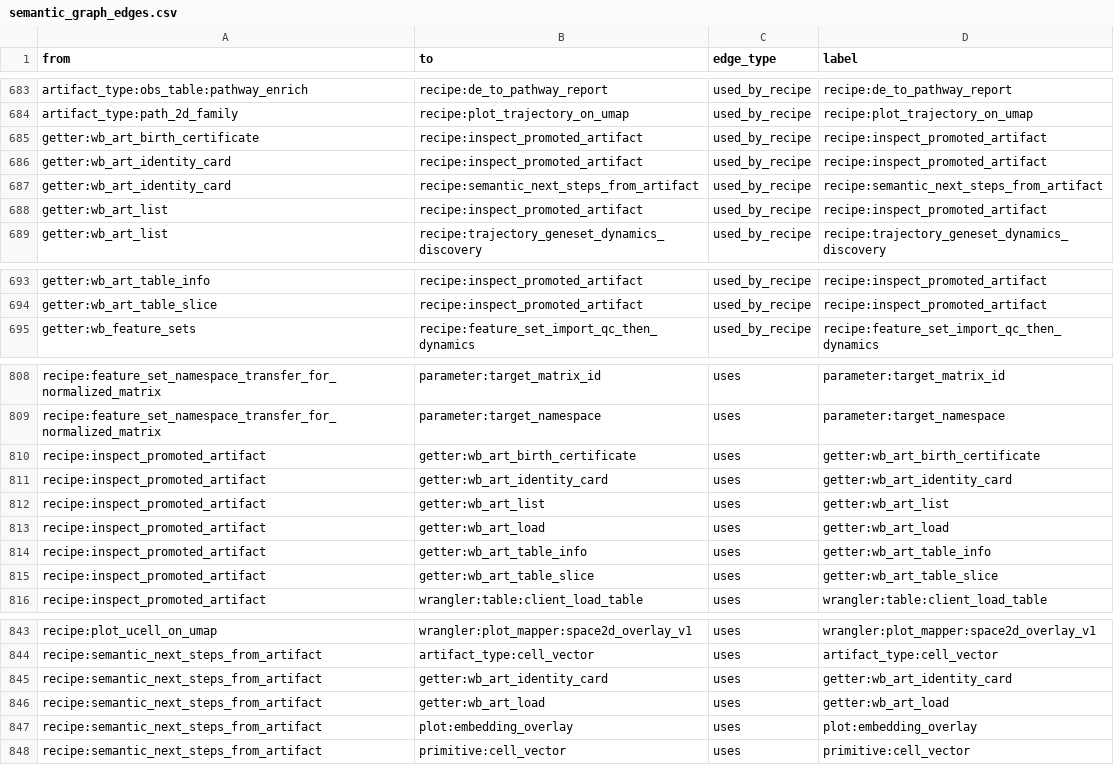
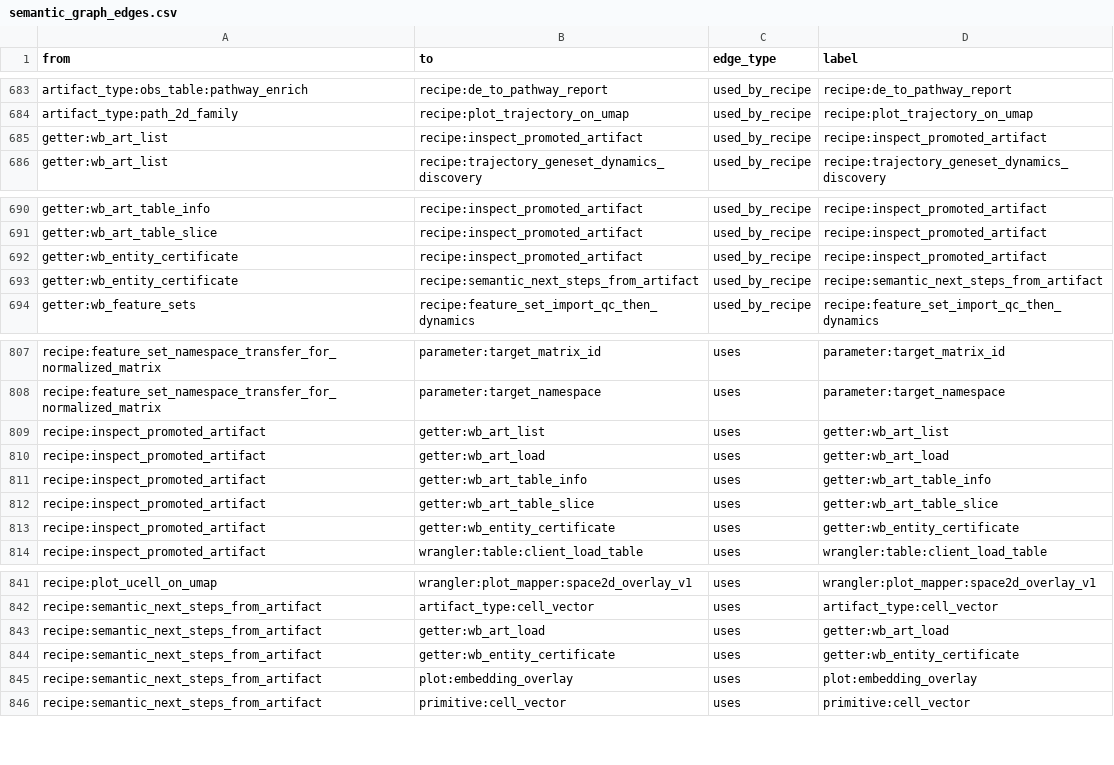
Before and after one commit to Tingvall/scworkbench, a CSV file: docs/semantic_graphs/semantic_graph_edges.csv, drawn as a sheet; only a part is shown, gaps mark what is left out; removed rows and columns are numbered as before the commit, all else as after; the diff names each change by its address in the sheet, - before the commit and + after, or states it on an @@ line.

Commit message:
feat: add generic provenance certificates

```diff
--- a/docs/semantic_graphs/semantic_graph_edges.csv
+++ b/docs/semantic_graphs/semantic_graph_edges.csv
-row 685: getter:wb_art_birth_certificate | recipe:inspect_promoted_artifact | used_by_recipe | recipe:inspect_promoted_artifact
-row 686: getter:wb_art_identity_card | recipe:inspect_promoted_artifact | used_by_recipe | recipe:inspect_promoted_artifact
-row 687: getter:wb_art_identity_card | recipe:semantic_next_steps_from_artifact | used_by_recipe | recipe:semantic_next_steps_from_artifact
+row 692: getter:wb_entity_certificate | recipe:inspect_promoted_artifact | used_by_recipe | recipe:inspect_promoted_artifact
+row 693: getter:wb_entity_certificate | recipe:semantic_next_steps_from_artifact | used_by_recipe | recipe:semantic_next_steps_from_artifact
-row 810: recipe:inspect_promoted_artifact | getter:wb_art_birth_certificate | uses | getter:wb_art_birth_certificate
-row 811: recipe:inspect_promoted_artifact | getter:wb_art_identity_card | uses | getter:wb_art_identity_card
+row 813: recipe:inspect_promoted_artifact | getter:wb_entity_certificate | uses | getter:wb_entity_certificate
-row 845: recipe:semantic_next_steps_from_artifact | getter:wb_art_identity_card | uses | getter:wb_art_identity_card
+row 844: recipe:semantic_next_steps_from_artifact | getter:wb_entity_certificate | uses | getter:wb_entity_certificate
```
Also changed, not shown: docs/semantic_graphs/semantic_graph_nodes.csv, 46 other files.
